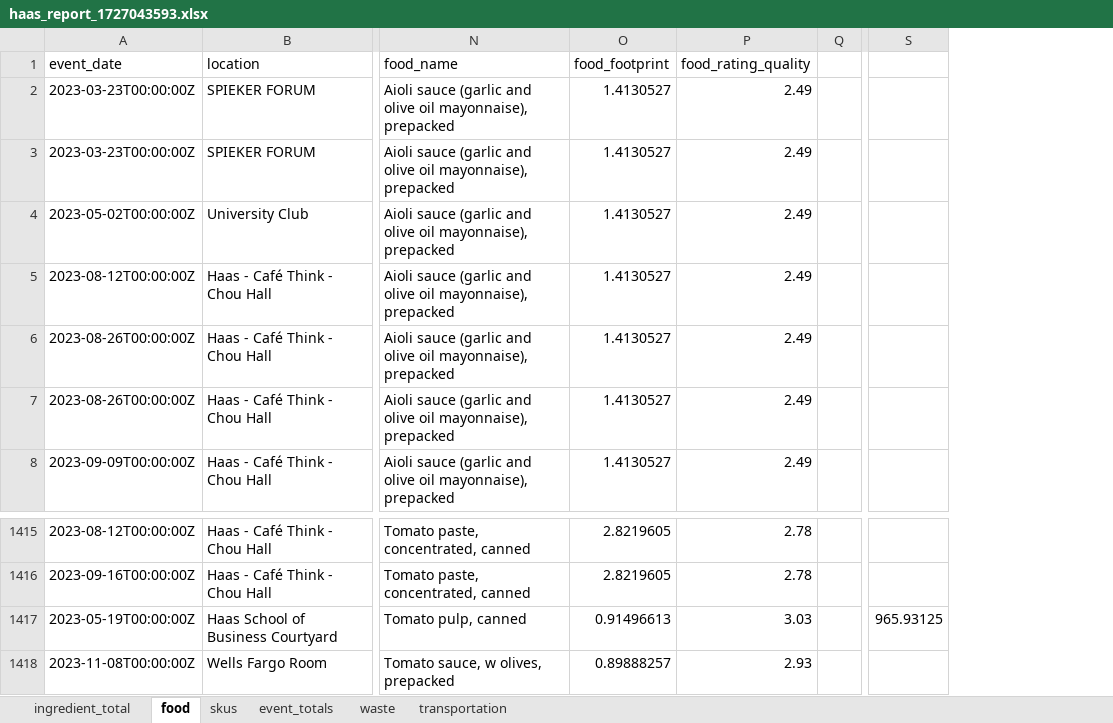
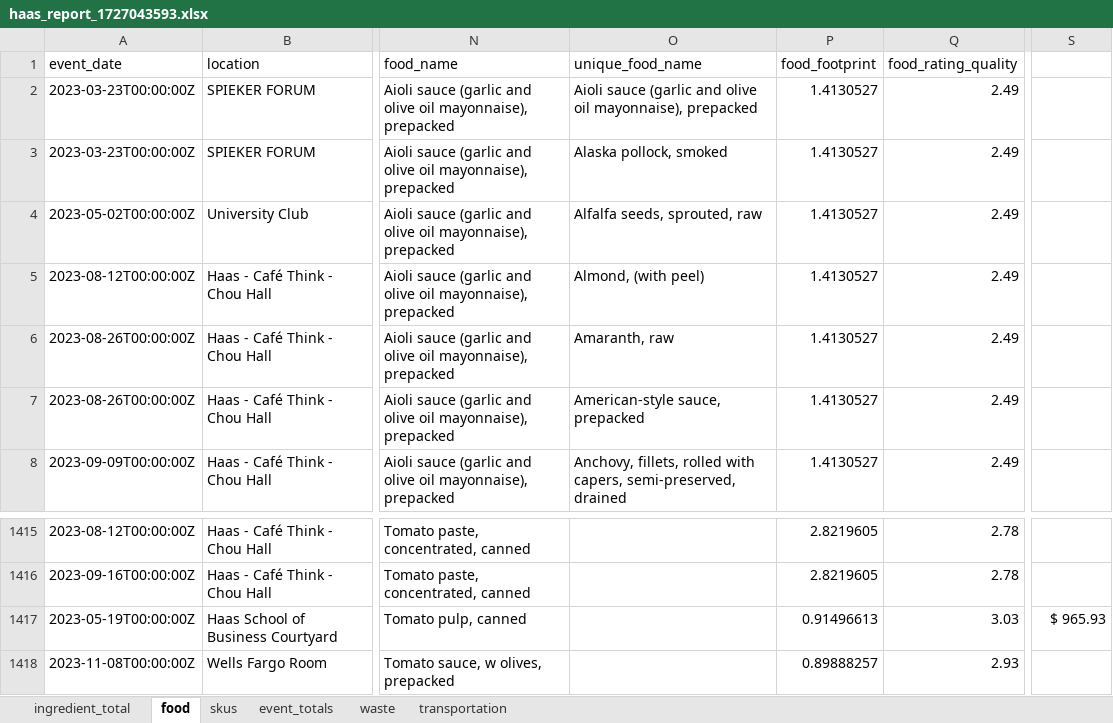
Before and after one commit to pemsherpa/Pema_ai-apps, an Excel workbook: haas/input_csv/haas_report_1727043593.xlsx, sheet food, drawn as a sheet; only a part is shown, gaps mark what is left out; values as stored, in another font and other column widths than the file's, no borders; charts and pictures not drawn; removed rows and columns are numbered as before the commit, all else as after; the diff names each change by its address in the sheet, - before the commit and + after, or states it on an @@ line.

```diff
--- a/haas/input_csv/haas_report_1727043593.xlsx (sheet food)
+++ b/haas/input_csv/haas_report_1727043593.xlsx (sheet food)
+column O (unique_food_name), rows 2-8: Aioli sauce (garlic and olive oil mayonnaise), prepacked | Alaska pollock, smoked | Alfalfa seeds, sprouted, raw | Almond, (with peel) | Amaranth, raw | American-style sauce, prepacked | Anchovy, fillets, rolled with capers, semi-preserved, drained
-column Q, empty
-S1417: 965.93125
+S1417: $ 965.93
```
Also changed, not shown: sheet ingredient_total, charts or pictures, haas/output_csv/haas_emissions_report.xlsx, 3 other files.
